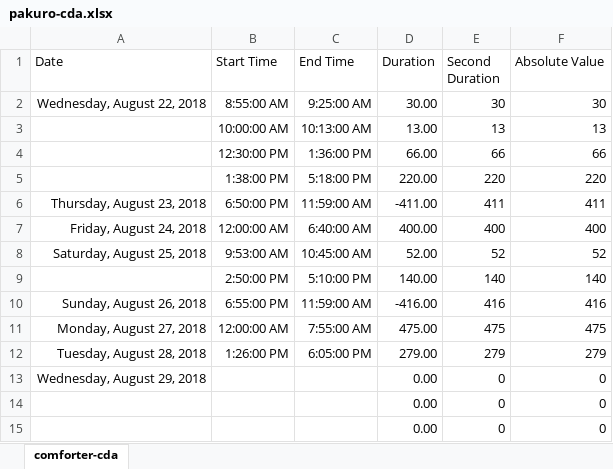
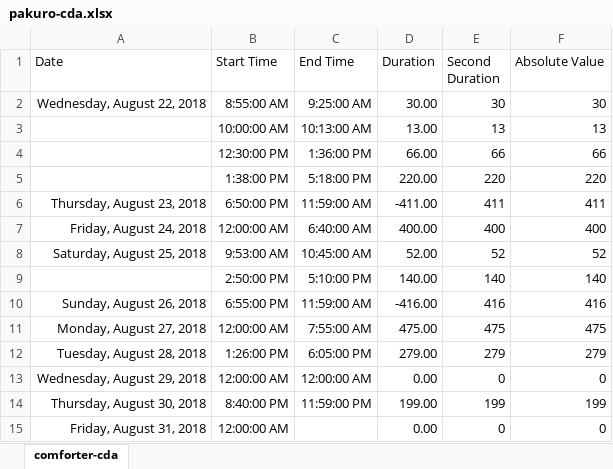
Before and after one commit to ArthurEzenwanne/power-supply, an Excel workbook: pakuro/pakuro-cda.xlsx, sheet comforter-cda, drawn as a sheet; values as stored, in another font and other column widths than the file's, no borders; table styles not drawn; removed rows and columns are numbered as before the commit, all else as after; the diff names each change by its address in the sheet, - before the commit and + after, or states it on an @@ line.

Commit message:
Add daily record for zion cda

```diff
--- a/pakuro/pakuro-cda.xlsx (sheet comforter-cda)
+++ b/pakuro/pakuro-cda.xlsx (sheet comforter-cda)
-B13 (Start Time): (empty)
+B13 (Start Time): 12:00:00 AM
-C13 (End Time): (empty)
+C13 (End Time): 12:00:00 AM
-row 14:  |  |  | 0.00 | 0 | 0
+row 14: Thursday, August 30, 2018 | 8:40:00 PM | 11:59:00 PM | 199.00 | 199 | 199
-A15 (Date): (empty)
+A15 (Date): Friday, August 31, 2018
-B15 (Start Time): (empty)
+B15 (Start Time): 12:00:00 AM
```
